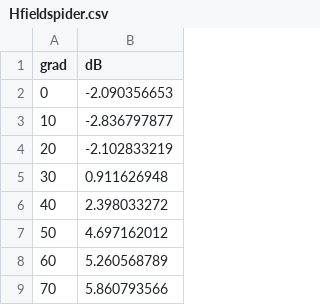
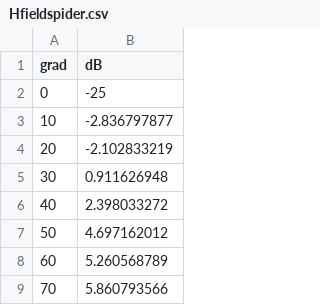
Before and after one commit to aitkenbug/shiny-funicular, a CSV file: Antenas/Graficos/data/Hfieldspider.csv, drawn as a sheet; only a part is shown.

Commit message:
H modified

```diff
--- a/Antenas/Graficos/data/Hfieldspider.csv
+++ b/Antenas/Graficos/data/Hfieldspider.csv
@@ -1,3 +1,3 @@
 grad,dB
-0,-2.090356653
+0,-25
 10,-2.836797877
```
